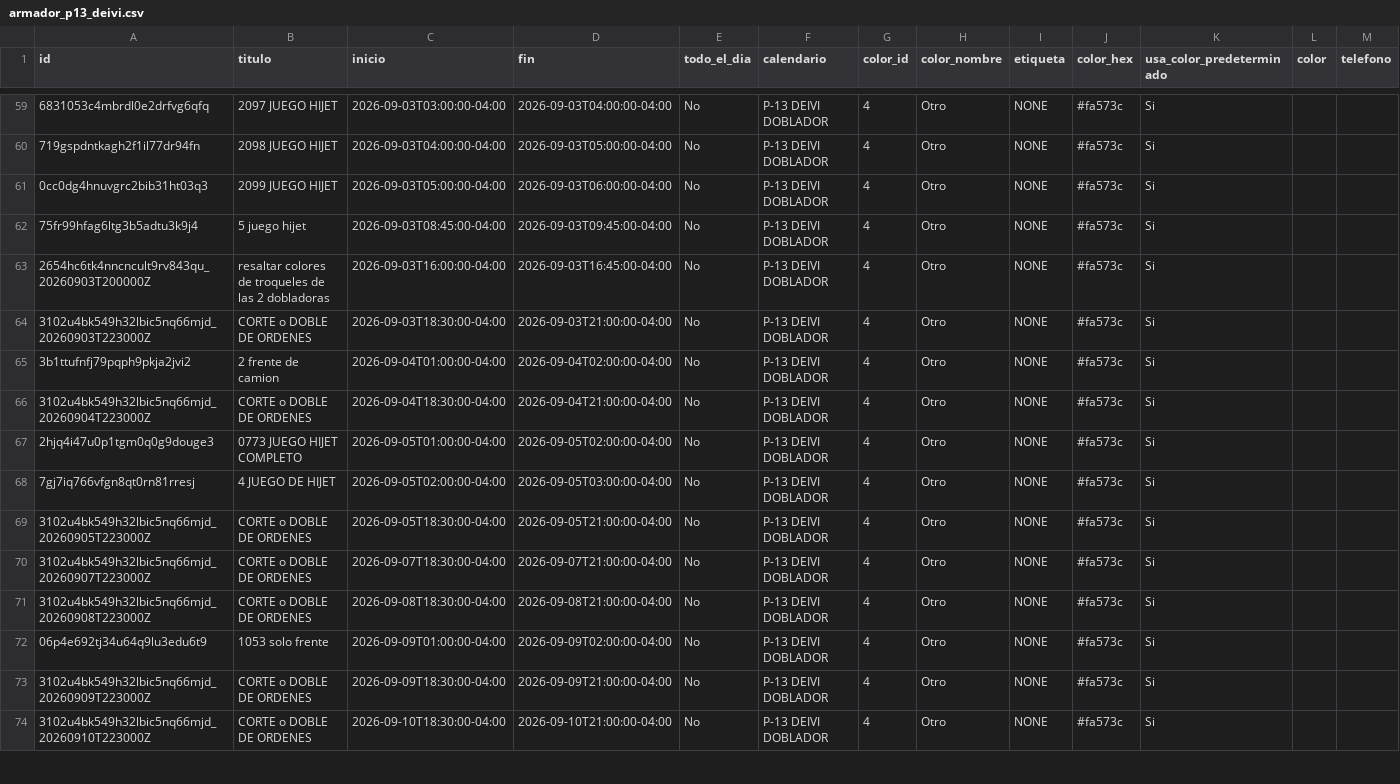
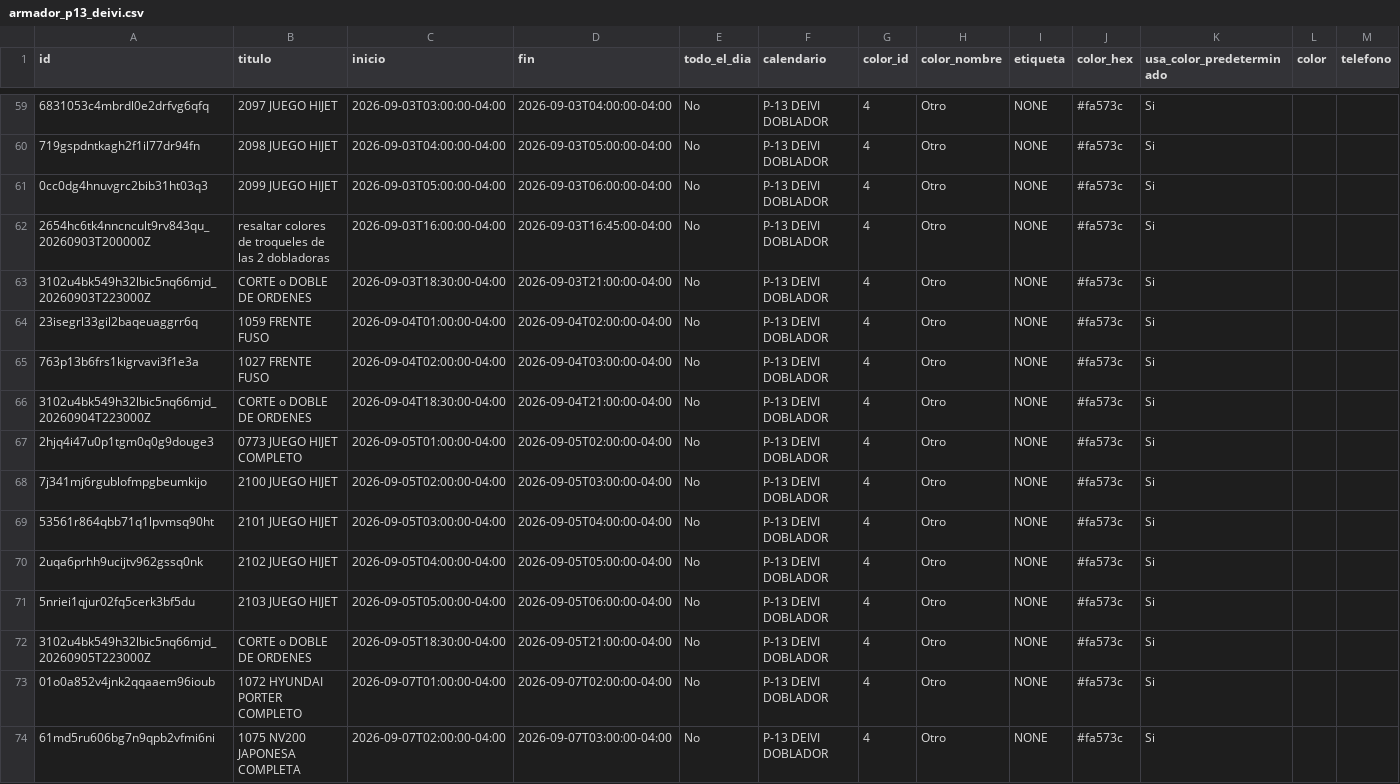
Before and after one commit to Osiris-14/rubio-defensa-ticket, a CSV file: public/data/calendario_armadores/armador_p13_deivi.csv, drawn as a sheet; only a part is shown, gaps mark what is left out; the shorter side is filled out with more unchanged rows; removed rows and columns are numbered as before the commit, all else as after; rows hold the shown columns only; the diff covers the shown part only; the diff names each change by its address in the sheet, - before the commit and + after, or states it on an @@ line.

```diff
--- a/public/data/calendario_armadores/armador_p13_deivi.csv
+++ b/public/data/calendario_armadores/armador_p13_deivi.csv
-row 62: 75fr99hfag6ltg3b5adtu3k9j4 | 5 juego hijet | 2026-09-03T08:45:00-04:00 | 2026-09-03T09:45:00-04:00 | No | P-13 DEIVI DOBLADOR | 4 | Otro | NONE | #fa573c | Si
-A64 (id): 3b1ttufnfj79pqph9pkja2jvi2
+A64 (id): 23isegrl33gil2baqeuaggrr6q
-B64 (titulo): 2 frente de camion
+B64 (titulo): 1059 FRENTE FUSO
+row 65: 763p13b6frs1kigrvavi3f1e3a | 1027 FRENTE FUSO | 2026-09-04T02:00:00-04:00 | 2026-09-04T03:00:00-04:00 | No | P-13 DEIVI DOBLADOR | 4 | Otro | NONE | #fa573c | Si
-A68 (id): 7gj7iq766vfgn8qt0rn81rresj
+A68 (id): 7j341mj6rgublofmpgbeumkijo
-B68 (titulo): 4 JUEGO DE HIJET
+B68 (titulo): 2100 JUEGO HIJET
+row 69: 53561r864qbb71q1lpvmsq90ht | 2101 JUEGO HIJET | 2026-09-05T03:00:00-04:00 | 2026-09-05T04:00:00-04:00 | No | P-13 DEIVI DOBLADOR | 4 | Otro | NONE | #fa573c | Si
+row 70: 2uqa6prhh9ucijtv962gssq0nk | 2102 JUEGO HIJET | 2026-09-05T04:00:00-04:00 | 2026-09-05T05:00:00-04:00 | No | P-13 DEIVI DOBLADOR | 4 | Otro | NONE | #fa573c | Si
+row 71: 5nriei1qjur02fq5cerk3bf5du | 2103 JUEGO HIJET | 2026-09-05T05:00:00-04:00 | 2026-09-05T06:00:00-04:00 | No | P-13 DEIVI DOBLADOR | 4 | Otro | NONE | #fa573c | Si
+row 73: 01o0a852v4jnk2qqaaem96ioub | 1072 HYUNDAI PORTER COMPLETO | 2026-09-07T01:00:00-04:00 | 2026-09-07T02:00:00-04:00 | No | P-13 DEIVI DOBLADOR | 4 | Otro | NONE | #fa573c | Si
+row 74: 61md5ru606bg7n9qpb2vfmi6ni | 1075 NV200 JAPONESA COMPLETA | 2026-09-07T02:00:00-04:00 | 2026-09-07T03:00:00-04:00 | No | P-13 DEIVI DOBLADOR | 4 | Otro | NONE | #fa573c | Si
```
Also changed, not shown: 10 added rows elsewhere in this file, public/data/calendario_armadores/armador_evennot.csv, public/data/calendario_armadores/armador_puesto2.csv, 3 other files.
